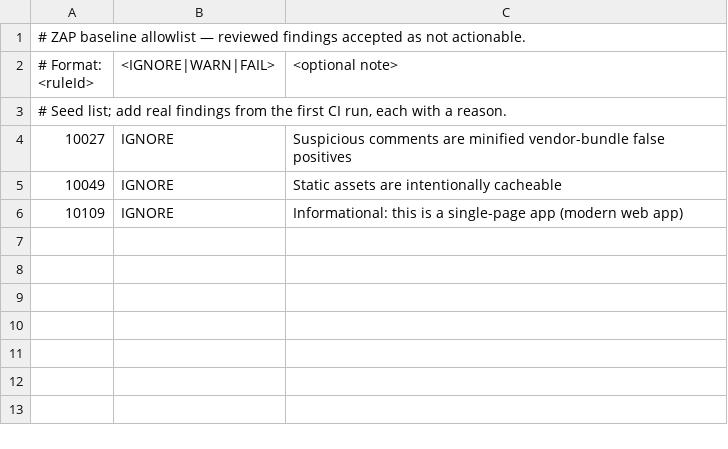
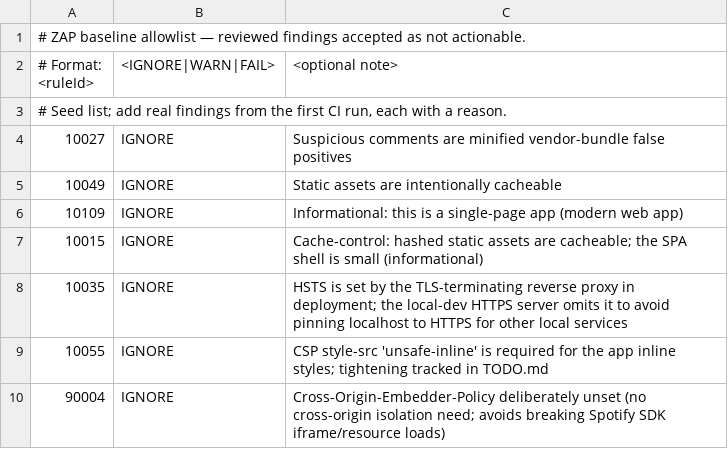
Before and after one commit to harleypig/pigify, a TSV file: .zap/baseline-rules.tsv, drawn as a sheet; the diff names each change by its address in the sheet, - before the commit and + after, or states it on an @@ line.

```diff
--- a/.zap/baseline-rules.tsv
+++ b/.zap/baseline-rules.tsv
+row 7: 10015 | IGNORE | Cache-control: hashed static assets are cacheable; the SPA shell is small (informational)
+row 8: 10035 | IGNORE | HSTS is set by the TLS-terminating reverse proxy in deployment; the local-dev HTTPS server omits it to avoid pinning localhost to HTTPS for other local services
+row 9: 10055 | IGNORE | CSP style-src 'unsafe-inline' is required for the app inline styles; tightening tracked in TODO.md
+row 10: 90004 | IGNORE | Cross-Origin-Embedder-Policy deliberately unset (no cross-origin isolation need; avoids breaking Spotify SDK iframe/resource loads)
```
Also changed, not shown: 1 other file.
